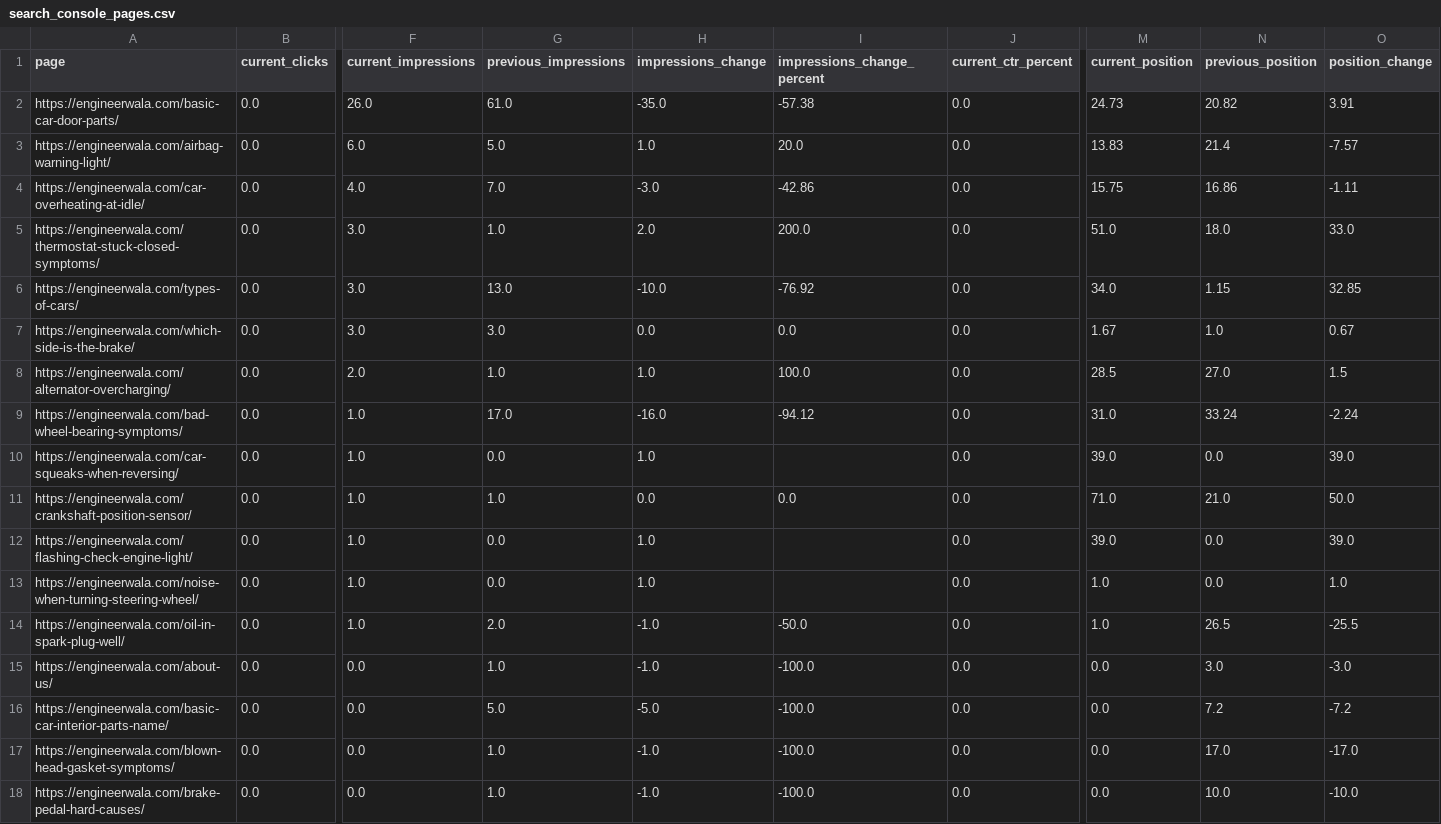
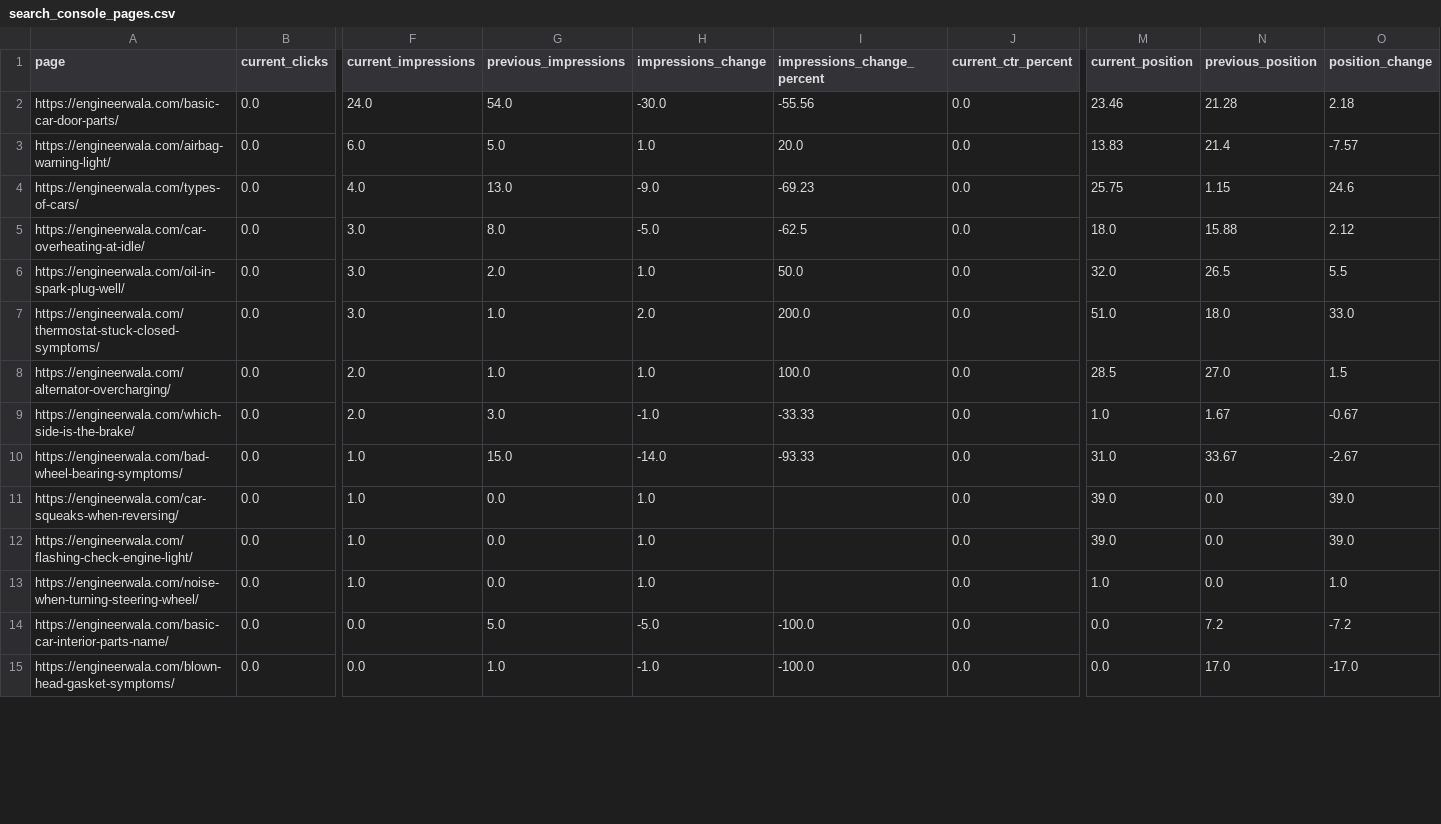
Before and after one commit to hamidrasheed350-hue/engineerwala-seo-tracker, a CSV file: data/search_console_pages.csv, drawn as a sheet; only a part is shown, gaps mark what is left out; removed rows and columns are numbered as before the commit, all else as after; rows hold the shown columns only; the diff covers the shown part only; the diff names each change by its address in the sheet, - before the commit and + after, or states it on an @@ line.

```diff
--- a/data/search_console_pages.csv
+++ b/data/search_console_pages.csv
-F2 (current_impressions): 26.0
+F2 (current_impressions): 24.0
-G2 (previous_impressions): 61.0
+G2 (previous_impressions): 54.0
-H2 (impressions_change): -35.0
+H2 (impressions_change): -30.0
-I2 (impressions_change_percent): -57.38
+I2 (impressions_change_percent): -55.56
-M2 (current_position): 24.73
+M2 (current_position): 23.46
-N2 (previous_position): 20.82
+N2 (previous_position): 21.28
-O2 (position_change): 3.91
+O2 (position_change): 2.18
+row 4: https://engineerwala.com/types-of-cars/ | 0.0 | 4.0 | 13.0 | -9.0 | -69.23 | 0.0 | 25.75 | 1.15 | 24.6
-F5 (current_impressions): 4.0
+F5 (current_impressions): 3.0
-G5 (previous_impressions): 7.0
+G5 (previous_impressions): 8.0
-H5 (impressions_change): -3.0
+H5 (impressions_change): -5.0
-I5 (impressions_change_percent): -42.86
+I5 (impressions_change_percent): -62.5
-M5 (current_position): 15.75
+M5 (current_position): 18.0
-N5 (previous_position): 16.86
+N5 (previous_position): 15.88
-O5 (position_change): -1.11
+O5 (position_change): 2.12
+row 6: https://engineerwala.com/oil-in-spark-plug-well/ | 0.0 | 3.0 | 2.0 | 1.0 | 50.0 | 0.0 | 32.0 | 26.5 | 5.5
-row 6: https://engineerwala.com/types-of-cars/ | 0.0 | 3.0 | 13.0 | -10.0 | -76.92 | 0.0 | 34.0 | 1.15 | 32.85
-row 7: https://engineerwala.com/which-side-is-the-brake/ | 0.0 | 3.0 | 3.0 | 0.0 | 0.0 | 0.0 | 1.67 | 1.0 | 0.67
+row 9: https://engineerwala.com/which-side-is-the-brake/ | 0.0 | 2.0 | 3.0 | -1.0 | -33.33 | 0.0 | 1.0 | 1.67 | -0.67
-G10 (previous_impressions): 17.0
+G10 (previous_impressions): 15.0
-H10 (impressions_change): -16.0
+H10 (impressions_change): -14.0
-I10 (impressions_change_percent): -94.12
+I10 (impressions_change_percent): -93.33
-N10 (previous_position): 33.24
+N10 (previous_position): 33.67
-O10 (position_change): -2.24
+O10 (position_change): -2.67
-row 11: https://engineerwala.com/crankshaft-position-sensor/ | 0.0 | 1.0 | 1.0 | 0.0 | 0.0 | 0.0 | 71.0 | 21.0 | 50.0
-row 14: https://engineerwala.com/oil-in-spark-plug-well/ | 0.0 | 1.0 | 2.0 | -1.0 | -50.0 | 0.0 | 1.0 | 26.5 | -25.5
-row 15: https://engineerwala.com/about-us/ | 0.0 | 0.0 | 1.0 | -1.0 | -100.0 | 0.0 | 0.0 | 3.0 | -3.0
-row 18: https://engineerwala.com/brake-pedal-hard-causes/ | 0.0 | 0.0 | 1.0 | -1.0 | -100.0 | 0.0 | 0.0 | 10.0 | -10.0
```
Also changed, not shown: 2 removed rows and 5 edited cells elsewhere in this file, data/alerts_current.csv, data/alerts_log.csv, 16 other files.
